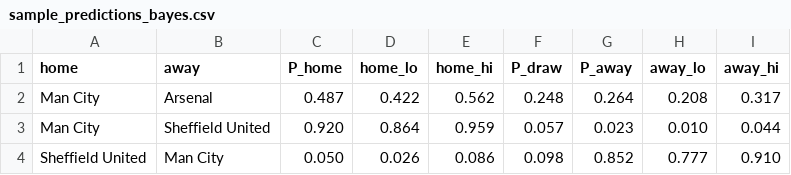
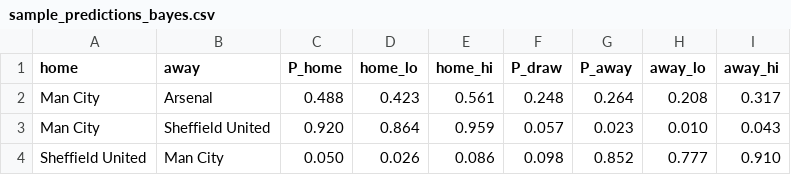
Before and after one commit to Lucas987987/premierleague-betting, a CSV file: data/model/sample_predictions_bayes.csv, drawn as a sheet.

```diff
--- a/data/model/sample_predictions_bayes.csv
+++ b/data/model/sample_predictions_bayes.csv
@@ -1,4 +1,4 @@
 home,away,P_home,home_lo,home_hi,P_draw,P_away,away_lo,away_hi
-Man City,Arsenal,0.487,0.422,0.562,0.248,0.264,0.208,0.317
-Man City,Sheffield United,0.920,0.864,0.959,0.057,0.023,0.010,0.044
+Man City,Arsenal,0.488,0.423,0.561,0.248,0.264,0.208,0.317
+Man City,Sheffield United,0.920,0.864,0.959,0.057,0.023,0.010,0.043
 Sheffield United,Man City,0.050,0.026,0.086,0.098,0.852,0.777,0.910
```
Also changed, not shown: data/model/sample_predictions_ou.csv, data/model/team_ratings_bayes.csv, 2 other files.
